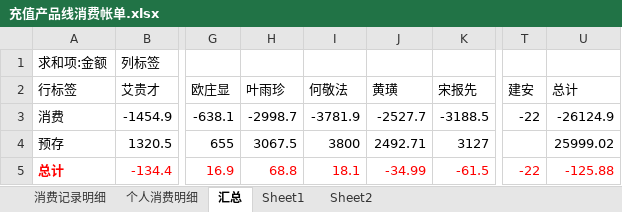
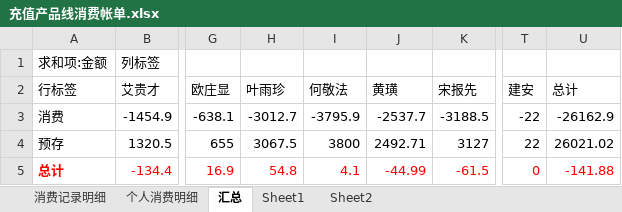
Before and after one commit to junyangren/BillingInfo, an Excel workbook: 充值产品线消费帐单.xlsx, sheet 汇总, drawn as a sheet; only a part is shown, gaps mark what is left out; values as stored, in another font and other column widths than the file's, no borders; the diff names each change by its address in the sheet, - before the commit and + after, or states it on an @@ line.

```diff
--- a/充值产品线消费帐单.xlsx (sheet 汇总)
+++ b/充值产品线消费帐单.xlsx (sheet 汇总)
-H3 (叶雨珍): -2998.7
+H3 (叶雨珍): -3012.7
-I3 (何敬法): -3781.9
+I3 (何敬法): -3795.9
-J3 (黄璜): -2527.7
+J3 (黄璜): -2537.7
-U3 (总计): -26124.9
+U3 (总计): -26162.9
-T4 (建安): (empty)
+T4 (建安): 22
-U4 (总计): 25999.02
+U4 (总计): 26021.02
-H5 (叶雨珍): 68.8
+H5 (叶雨珍): 54.8
-I5 (何敬法): 18.1
+I5 (何敬法): 4.1
-J5 (黄璜): -34.99
+J5 (黄璜): -44.99
-T5 (建安): -22
+T5 (建安): 0
-U5 (总计): -125.88
+U5 (总计): -141.88
```
Also changed, not shown: sheet 个人消费明细, sheet 消费记录明细.
